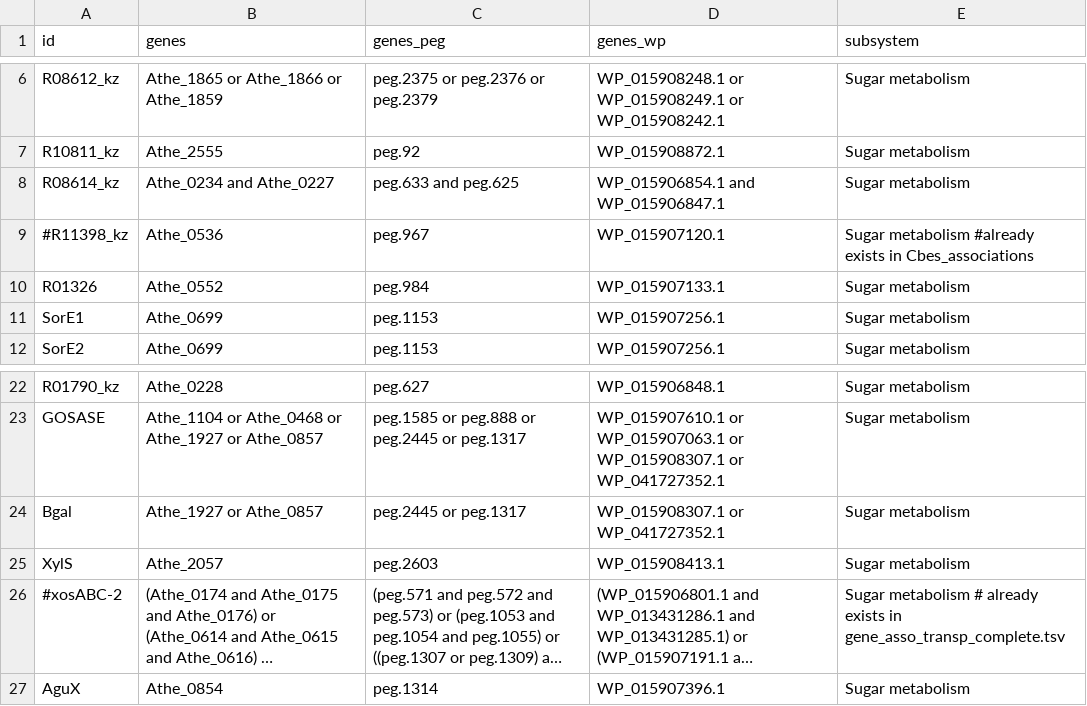
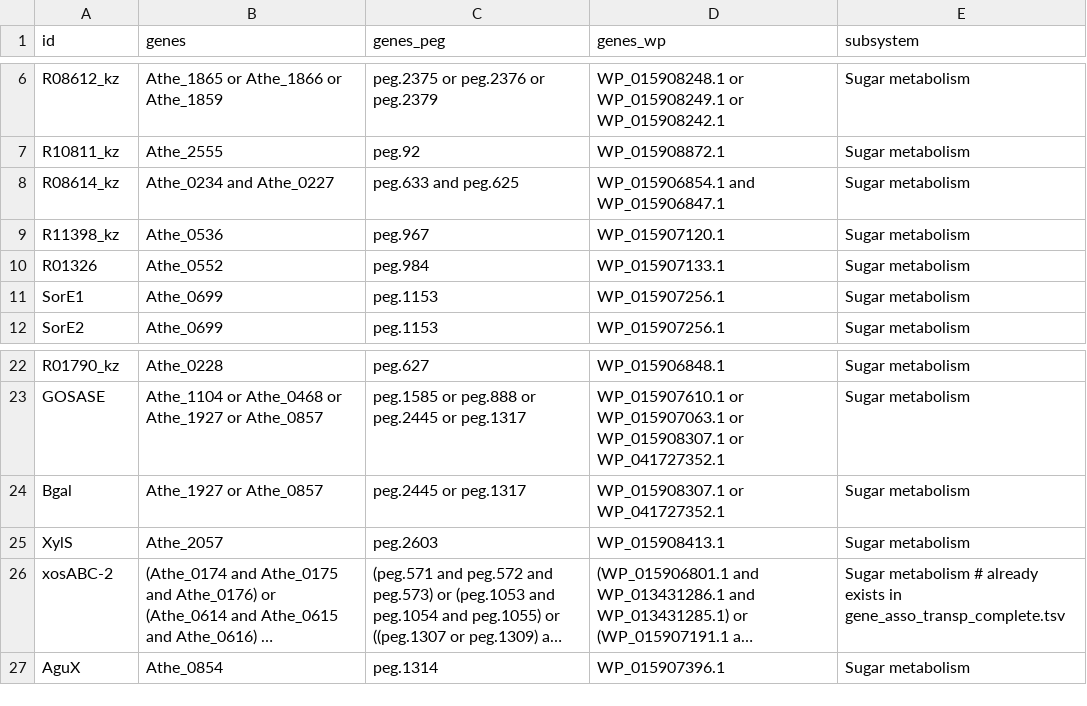
Before and after one commit to zhanglab/GEM-iCbes, a TSV file: New_Cbes_GEM/gene_asso_complexSugar_complete.tsv, drawn as a sheet; only a part is shown, gaps mark what is left out; long unchanged cells end in …; the diff names each change by its address in the sheet, - before the commit and + after, or states it on an @@ line.

```diff
--- a/New_Cbes_GEM/gene_asso_complexSugar_complete.tsv
+++ b/New_Cbes_GEM/gene_asso_complexSugar_complete.tsv
-A9 (id): #R11398_kz
+A9 (id): R11398_kz
-E9 (subsystem): Sugar metabolism #already exists in Cbes_associations
+E9 (subsystem): Sugar metabolism
-A26 (id): #xosABC-2
+A26 (id): xosABC-2
```
Also changed, not shown: New_Cbes_GEM/Cbes_associations.tsv, New_Cbes_GEM/gene_asso_transp_complete.tsv, 6 other files.
